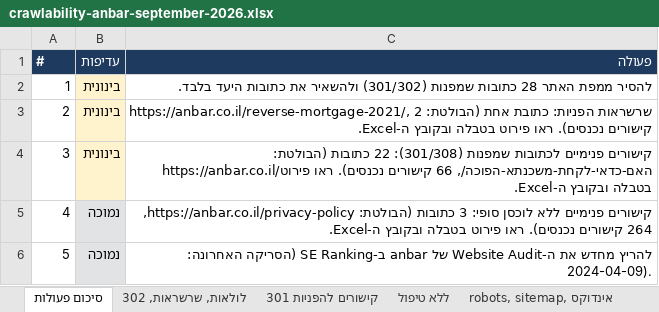
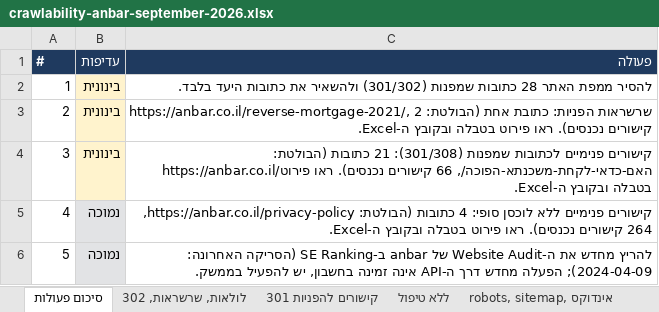
Before and after one commit to nadavon6-ops/seo-reports, an Excel workbook: public/crawlability-anbar-september-2026.xlsx, sheet סיכום פעולות, drawn as a sheet; values as stored, in another font and other column widths than the file's, no borders; the diff names each change by its address in the sheet, - before the commit and + after, or states it on an @@ line.

```diff
--- a/public/crawlability-anbar-september-2026.xlsx (sheet סיכום פעולות)
+++ b/public/crawlability-anbar-september-2026.xlsx (sheet סיכום פעולות)
-C4 (פעולה): …שמפנות (301/308): 22 כתובות (הבולטת:…
+C4 (פעולה): …שמפנות (301/308): 21 כתובות (הבולטת:…
-C5 (פעולה): …לוכסן סופי: 3 כתובות (הבולטת:…
+C5 (פעולה): …לוכסן סופי: 4 כתובות (הבולטת:…
-C6 (פעולה): …(הסריקה האחרונה: 2024-04-09).
+C6 (פעולה): …(הסריקה האחרונה: 2024-04-09); הפעלה מחדש דרך ה-API אינה זמינה בחשבון, יש להפעיל בממשק.
```
Also changed, not shown: sheet קישורים להפניות 301, public/crawlability-bespirit-september-2026.xlsx, public/crawlability-leumit-september-2026.xlsx, 54 other files.
